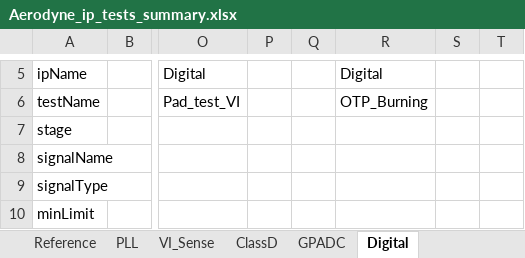
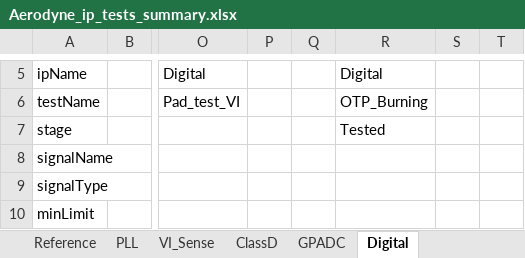
Before and after one commit to HarishKumarSedu/Aerodyne, an Excel workbook: Aerodyne_ip_tests_summary.xlsx, sheet Digital, drawn as a sheet; only a part is shown, gaps mark what is left out; values as stored, in another font and other column widths than the file's, no borders; the diff names each change by its address in the sheet, - before the commit and + after, or states it on an @@ line.

```diff
--- a/Aerodyne_ip_tests_summary.xlsx (sheet Digital)
+++ b/Aerodyne_ip_tests_summary.xlsx (sheet Digital)
-R7: (empty)
+R7: Tested
```
Also changed, not shown: sheet Trimming, sheet PLL.
